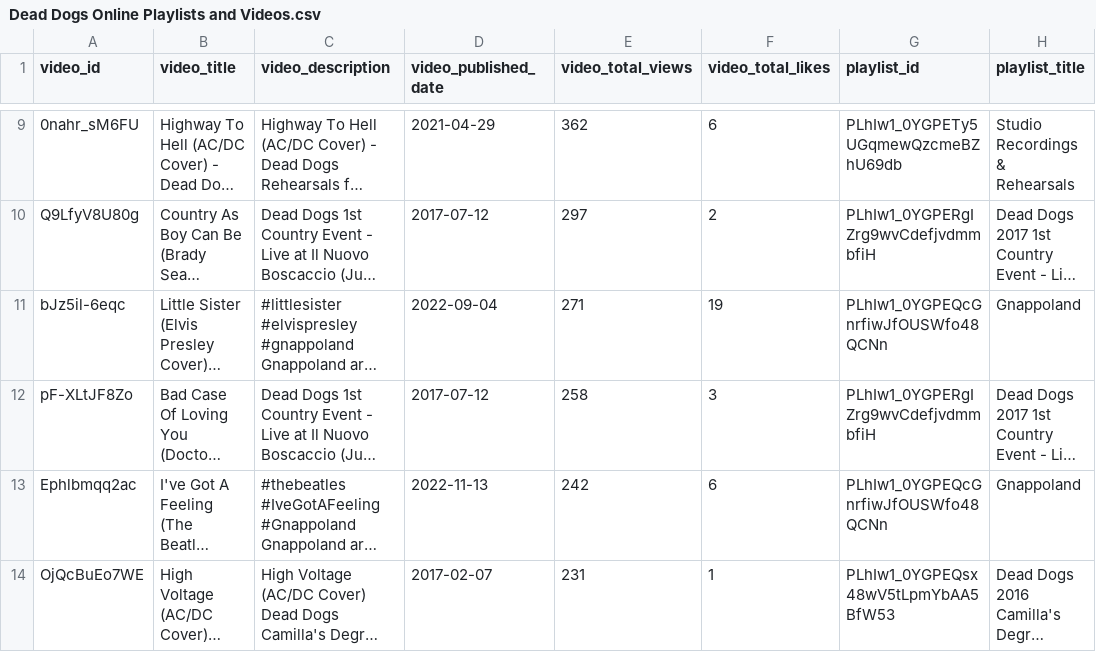
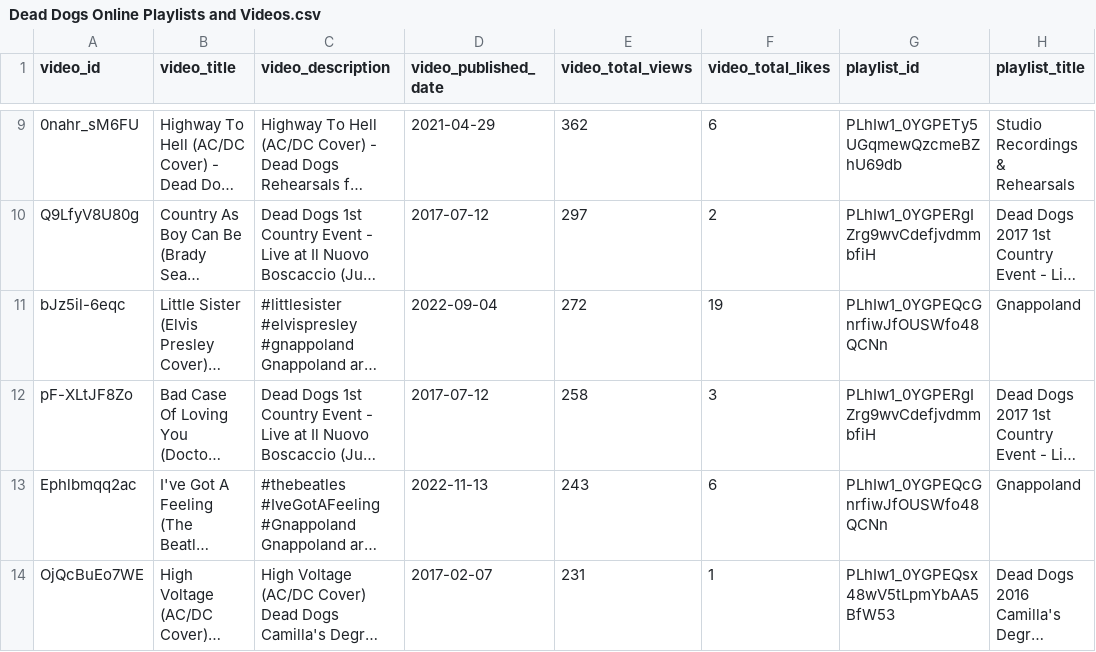
Before and after one commit to asperanz/Dead-Dogs-Analytics-ShinyDashboard, a CSV file: Development/Data Retrieval/data/Dead Dogs Online Playlists and Videos.csv, drawn as a sheet; only a part is shown, gaps mark what is left out; long unchanged cells end in …; the diff covers the shown part only; the diff names each change by its address in the sheet, - before the commit and + after, or states it on an @@ line.

```diff
--- a/Development/Data Retrieval/data/Dead Dogs Online Playlists and Videos.csv
+++ b/Development/Data Retrieval/data/Dead Dogs Online Playlists and Videos.csv
-E11 (video_total_views): 271
+E11 (video_total_views): 272
-E13 (video_total_views): 242
+E13 (video_total_views): 243
```
Also changed, not shown: 6 added rows, 6 removed rows and 11 edited cells elsewhere in this file.
